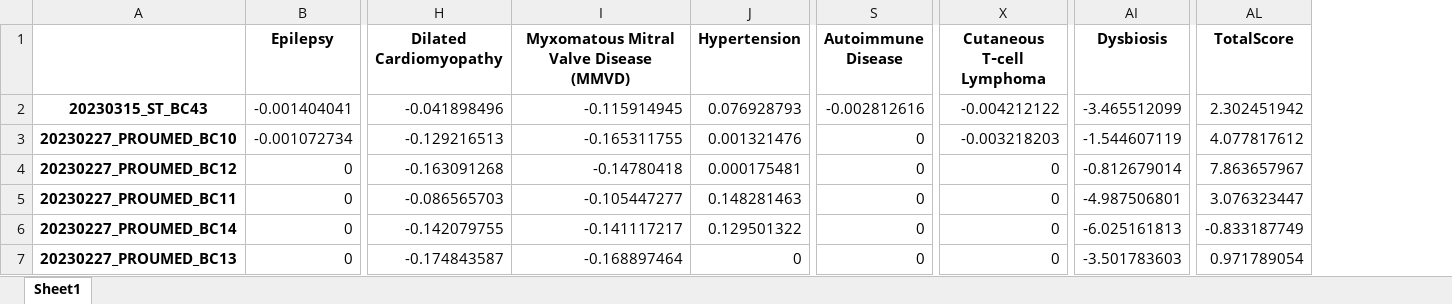
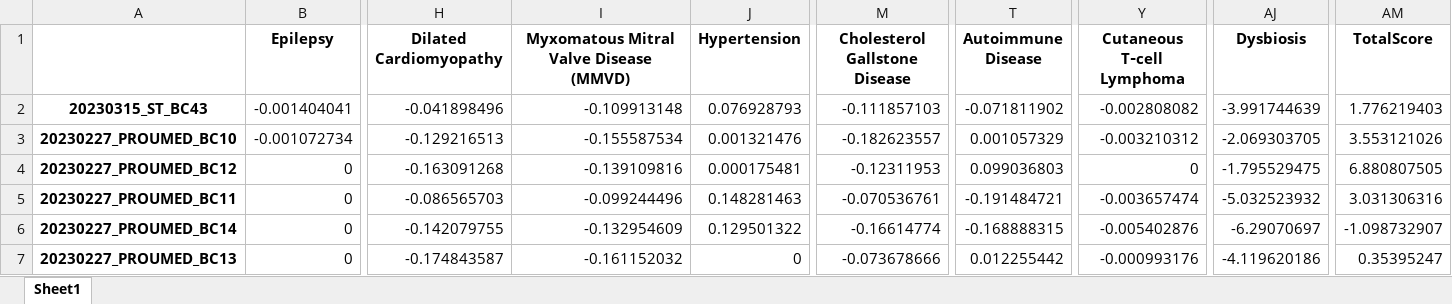
Before and after one commit to Gyungbu/comp_animal_disease, an Excel workbook: input/comp_mrs_dog.xlsx, sheet Sheet1, drawn as a sheet; only a part is shown, gaps mark what is left out; values as stored, in another font and other column widths than the file's, no borders; addresses are those after the commit; the diff covers the shown part only; the diff names each change by its address in the sheet, - before the commit and + after, or states it on an @@ line.

```diff
--- a/input/comp_mrs_dog.xlsx (sheet Sheet1)
+++ b/input/comp_mrs_dog.xlsx (sheet Sheet1)
+column M (Cholesterol Gallstone Disease), rows 2-7: -0.111857103 | -0.182623557 | -0.12311953 | -0.070536761 | -0.16614774 | -0.073678666
-I2: -0.115914945
+I2: -0.109913148
-T2 (Autoimmune Disease): -0.002812616
+T2 (Autoimmune Disease): -0.071811902
-Y2 (Cutaneous T‐cell Lymphoma): -0.004212122
+Y2 (Cutaneous T‐cell Lymphoma): -0.002808082
-AJ2 (Dysbiosis): -3.465512099
+AJ2 (Dysbiosis): -3.991744639
-AM2 (TotalScore): 2.302451942
+AM2 (TotalScore): 1.776219403
-I3: -0.165311755
+I3: -0.155587534
-T3 (Autoimmune Disease): 0
+T3 (Autoimmune Disease): 0.001057329
-Y3 (Cutaneous T‐cell Lymphoma): -0.003218203
+Y3 (Cutaneous T‐cell Lymphoma): -0.003210312
-AJ3 (Dysbiosis): -1.544607119
+AJ3 (Dysbiosis): -2.069303705
-AM3 (TotalScore): 4.077817612
+AM3 (TotalScore): 3.553121026
-I4: -0.14780418
+I4: -0.139109816
-T4 (Autoimmune Disease): 0
+T4 (Autoimmune Disease): 0.099036803
-AJ4 (Dysbiosis): -0.812679014
+AJ4 (Dysbiosis): -1.795529475
-AM4 (TotalScore): 7.863657967
+AM4 (TotalScore): 6.880807505
-I5: -0.105447277
+I5: -0.099244496
-T5 (Autoimmune Disease): 0
+T5 (Autoimmune Disease): -0.191484721
-Y5 (Cutaneous T‐cell Lymphoma): 0
+Y5 (Cutaneous T‐cell Lymphoma): -0.003657474
-AJ5 (Dysbiosis): -4.987506801
+AJ5 (Dysbiosis): -5.032523932
-AM5 (TotalScore): 3.076323447
+AM5 (TotalScore): 3.031306316
-I6: -0.141117217
+I6: -0.132954609
-T6 (Autoimmune Disease): 0
+T6 (Autoimmune Disease): -0.168888315
-Y6 (Cutaneous T‐cell Lymphoma): 0
+Y6 (Cutaneous T‐cell Lymphoma): -0.005402876
-AJ6 (Dysbiosis): -6.025161813
+AJ6 (Dysbiosis): -6.29070697
-AM6 (TotalScore): -0.833187749
+AM6 (TotalScore): -1.098732907
-I7: -0.168897464
+I7: -0.161152032
-T7 (Autoimmune Disease): 0
+T7 (Autoimmune Disease): 0.012255442
-Y7 (Cutaneous T‐cell Lymphoma): 0
+Y7 (Cutaneous T‐cell Lymphoma): -0.000993176
-AJ7 (Dysbiosis): -3.501783603
+AJ7 (Dysbiosis): -4.119620186
-AM7 (TotalScore): 0.971789054
+AM7 (TotalScore): 0.35395247
```
Also changed, not shown: 416 edited cells elsewhere in this sheet, input/comp_mrs_cat.xlsx, input/phenotype_microbiome_cat.xlsx, 9 other files.
